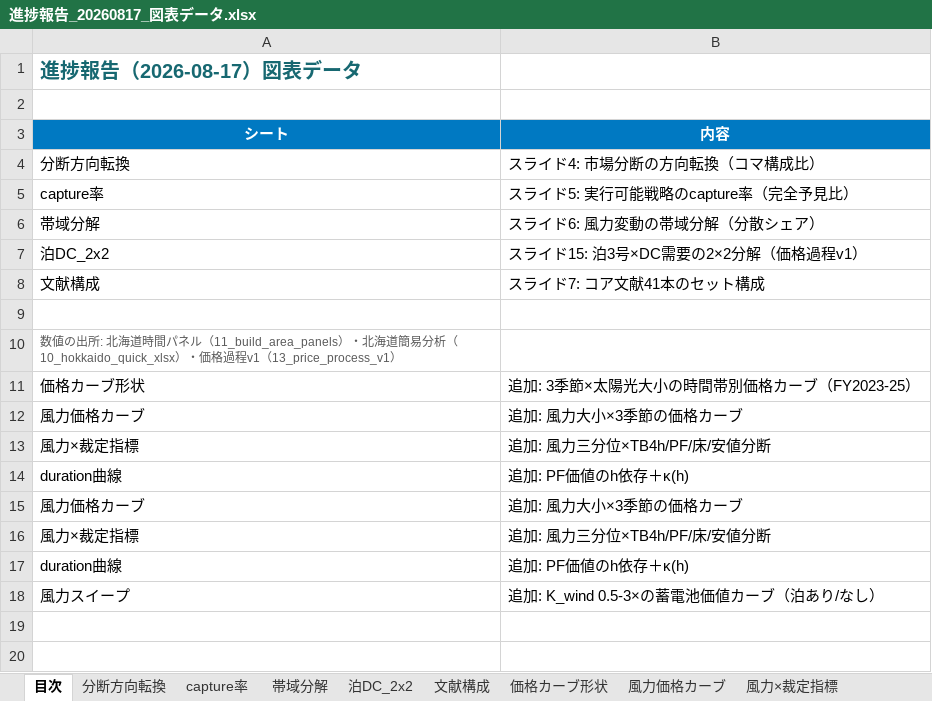
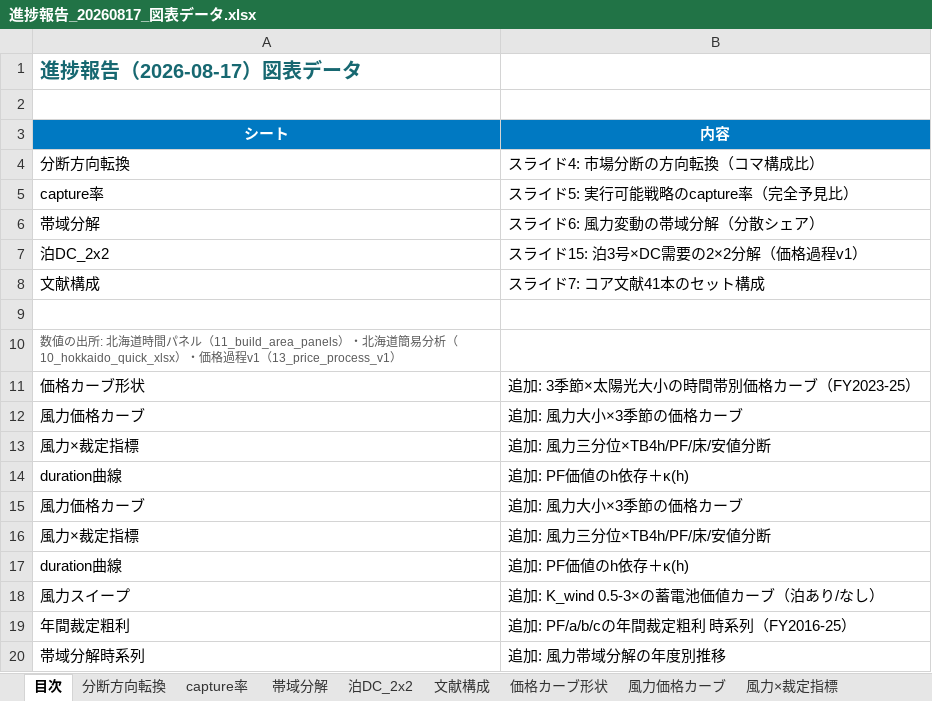
Before and after one commit to dikbb69/work, an Excel workbook: thesis/slides/進捗報告_20260817_図表データ.xlsx, sheet 目次, drawn as a sheet; values as stored, in another font and other column widths than the file's, no borders; the diff names each change by its address in the sheet, - before the commit and + after, or states it on an @@ line.

```diff
--- a/thesis/slides/進捗報告_20260817_図表データ.xlsx (sheet 目次)
+++ b/thesis/slides/進捗報告_20260817_図表データ.xlsx (sheet 目次)
+row 19: 年間裁定粗利 | 追加: PF/a/b/cの年間裁定粗利 時系列（FY2016-25）
+row 20: 帯域分解時系列 | 追加: 風力帯域分解の年度別推移
```
Also changed, not shown: other sheet tabs, charts or pictures, 3 other files.
